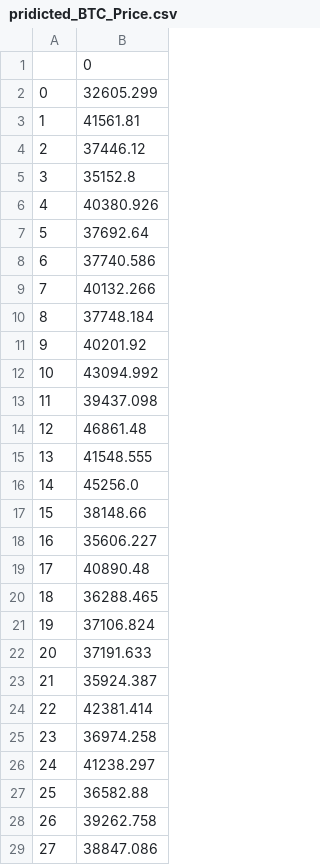
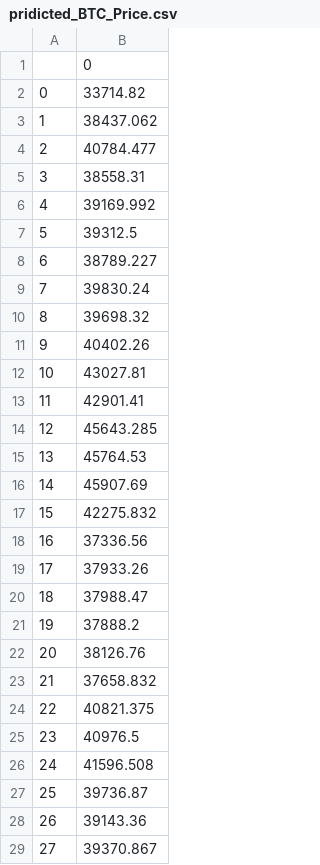
Before and after one commit to Amelchristy/BitcoinPricePrediction, a CSV file: pridicted_BTC_Price.csv, drawn as a sheet; only a part is shown; the diff covers the shown part only.

Commit message:
predicted price chart

```diff
--- a/pridicted_BTC_Price.csv
+++ b/pridicted_BTC_Price.csv
@@ -1,29 +1,29 @@
 ,0
-0,32605.299
-1,41561.81
-2,37446.12
-3,35152.8
-4,40380.926
-5,37692.64
-6,37740.586
-7,40132.266
-8,37748.184
-9,40201.92
-10,43094.992
-11,39437.098
-12,46861.48
-13,41548.555
-14,45256.0
-15,38148.66
-16,35606.227
-17,40890.48
-18,36288.465
-19,37106.824
-20,37191.633
-21,35924.387
-22,42381.414
-23,36974.258
-24,41238.297
-25,36582.88
-26,39262.758
-27,38847.086
+0,33714.82
+1,38437.062
+2,40784.477
+3,38558.31
+4,39169.992
+5,39312.5
+6,38789.227
+7,39830.24
+8,39698.32
+9,40402.26
+10,43027.81
+11,42901.41
+12,45643.285
+13,45764.53
+14,45907.69
+15,42275.832
+16,37336.56
+17,37933.26
+18,37988.47
+19,37888.2
+20,38126.76
+21,37658.832
+22,40821.375
+23,40976.5
+24,41596.508
+25,39736.87
+26,39143.36
+27,39370.867
```
Also changed, not shown: 2 edited cells elsewhere in this file, 3 other files.
